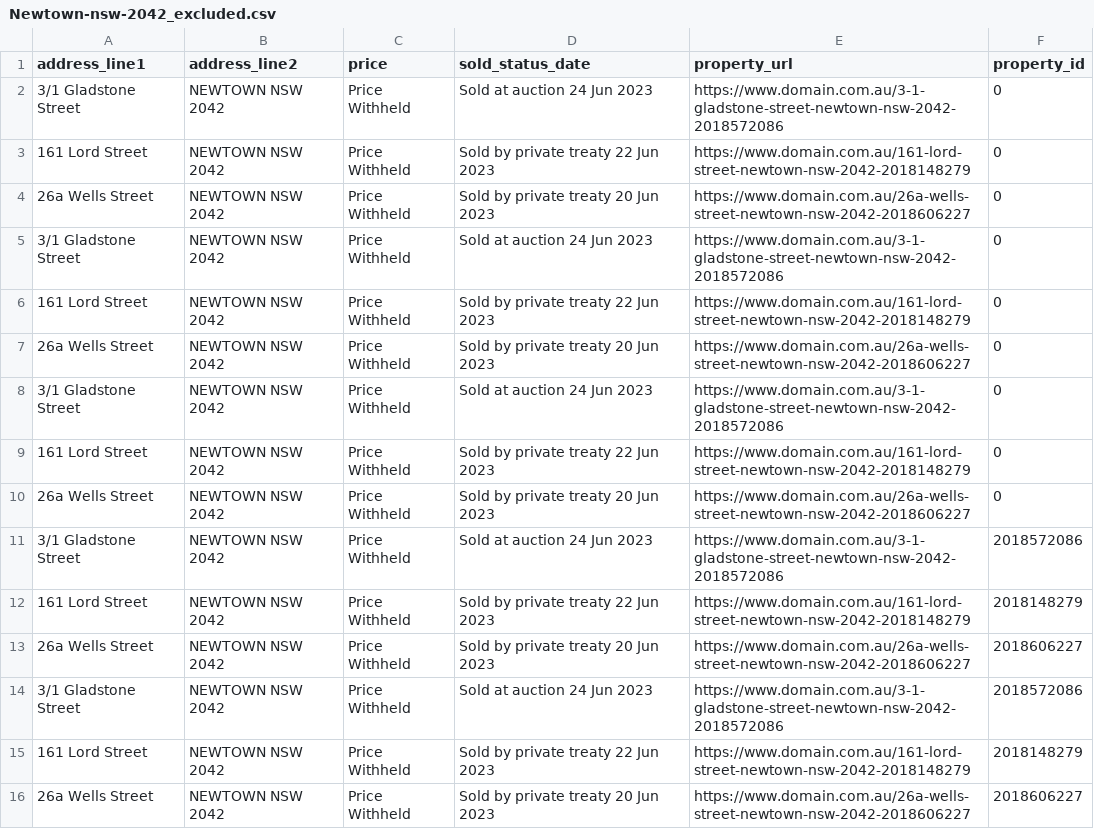
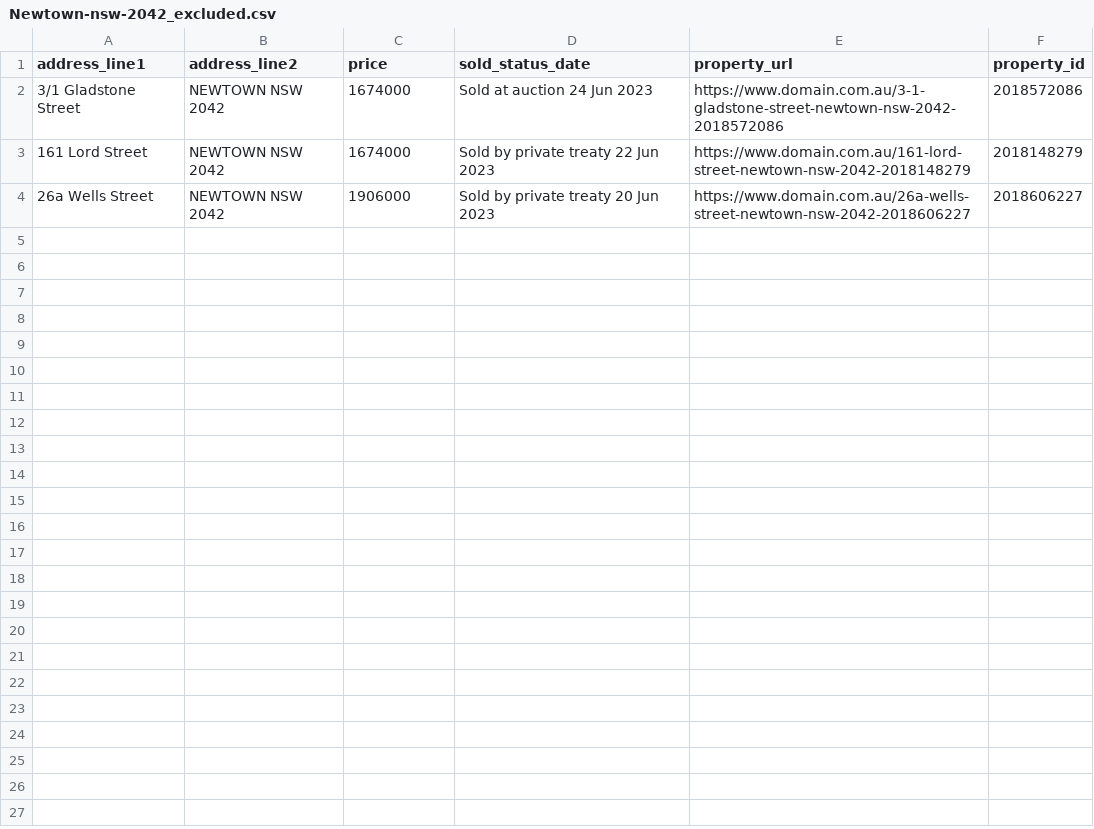
Before and after one commit to maanavssaggu/adrian_williams, a CSV file: data/price_excluded/Newtown-nsw-2042_excluded.csv, drawn as a sheet.

```diff
--- a/data/price_excluded/Newtown-nsw-2042_excluded.csv
+++ b/data/price_excluded/Newtown-nsw-2042_excluded.csv
@@ -1,16 +1,4 @@
 address_line1,address_line2,price,sold_status_date,property_url,property_id
-3/1 Gladstone Street,NEWTOWN NSW 2042,Price Withheld,Sold at auction 24 Jun 2023,https://www.domain.com.au/3-1-gladstone-street-newtown-nsw-2042-2018572086,0
-161 Lord Street,NEWTOWN NSW 2042,Price Withheld,Sold by private treaty 22 Jun 2023,https://www.domain.com.au/161-lord-street-newtown-nsw-2042-2018148279,0
-26a Wells Street,NEWTOWN NSW 2042,Price Withheld,Sold by private treaty 20 Jun 2023,https://www.domain.com.au/26a-wells-street-newtown-nsw-2042-2018606227,0
-3/1 Gladstone Street,NEWTOWN NSW 2042,Price Withheld,Sold at auction 24 Jun 2023,https://www.domain.com.au/3-1-gladstone-street-newtown-nsw-2042-2018572086,0
-161 Lord Street,NEWTOWN NSW 2042,Price Withheld,Sold by private treaty 22 Jun 2023,https://www.domain.com.au/161-lord-street-newtown-nsw-2042-2018148279,0
-26a Wells Street,NEWTOWN NSW 2042,Price Withheld,Sold by private treaty 20 Jun 2023,https://www.domain.com.au/26a-wells-street-newtown-nsw-2042-2018606227,0
-3/1 Gladstone Street,NEWTOWN NSW 2042,Price Withheld,Sold at auction 24 Jun 2023,https://www.domain.com.au/3-1-gladstone-street-newtown-nsw-2042-2018572086,0
-161 Lord Street,NEWTOWN NSW 2042,Price Withheld,Sold by private treaty 22 Jun 2023,https://www.domain.com.au/161-lord-street-newtown-nsw-2042-2018148279,0
-26a Wells Street,NEWTOWN NSW 2042,Price Withheld,Sold by private treaty 20 Jun 2023,https://www.domain.com.au/26a-wells-street-newtown-nsw-2042-2018606227,0
-3/1 Gladstone Street,NEWTOWN NSW 2042,Price Withheld,Sold at auction 24 Jun 2023,https://www.domain.com.au/3-1-gladstone-street-newtown-nsw-2042-2018572086,2018572086
-161 Lord Street,NEWTOWN NSW 2042,Price Withheld,Sold by private treaty 22 Jun 2023,https://www.domain.com.au/161-lord-street-newtown-nsw-2042-2018148279,2018148279
-26a Wells Street,NEWTOWN NSW 2042,Price Withheld,Sold by private treaty 20 Jun 2023,https://www.domain.com.au/26a-wells-street-newtown-nsw-2042-2018606227,2018606227
-3/1 Gladstone Street,NEWTOWN NSW 2042,Price Withheld,Sold at auction 24 Jun 2023,https://www.domain.com.au/3-1-gladstone-street-newtown-nsw-2042-2018572086,2018572086
-161 Lord Street,NEWTOWN NSW 2042,Price Withheld,Sold by private treaty 22 Jun 2023,https://www.domain.com.au/161-lord-street-newtown-nsw-2042-2018148279,2018148279
-26a Wells Street,NEWTOWN NSW 2042,Price Withheld,Sold by private treaty 20 Jun 2023,https://www.domain.com.au/26a-wells-street-newtown-nsw-2042-2018606227,2018606227
+3/1 Gladstone Street,NEWTOWN NSW 2042,1674000,Sold at auction 24 Jun 2023,https://www.domain.com.au/3-1-gladstone-street-newtown-nsw-2042-2018572086,2018572086
+161 Lord Street,NEWTOWN NSW 2042,1674000,Sold by private treaty 22 Jun 2023,https://www.domain.com.au/161-lord-street-newtown-nsw-2042-2018148279,2018148279
+26a Wells Street,NEWTOWN NSW 2042,1906000,Sold by private treaty 20 Jun 2023,https://www.domain.com.au/26a-wells-street-newtown-nsw-2042-2018606227,2018606227
```
Also changed, not shown: data/price_excluded/Camperdown-NSW-2050_excluded.csv, data/price_included/Newtown-nsw-2042_included.csv, 9 other files.
